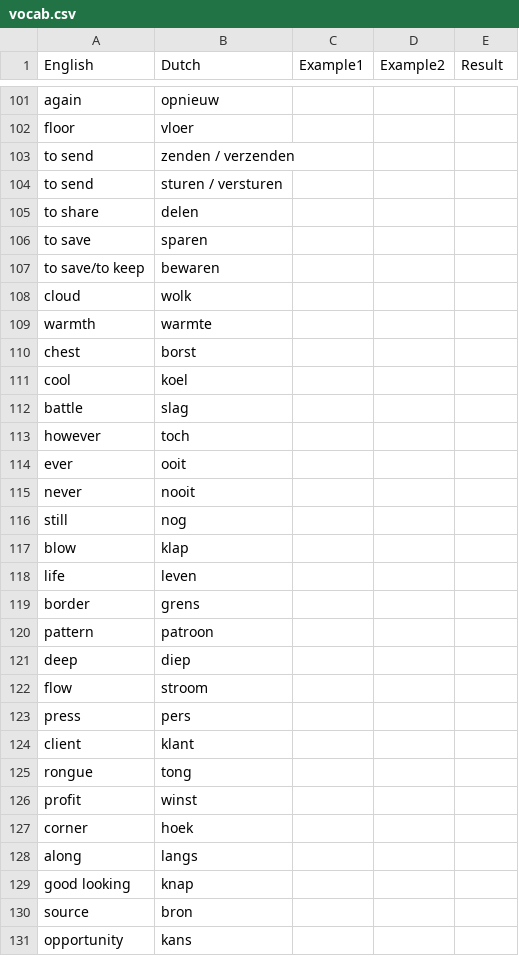
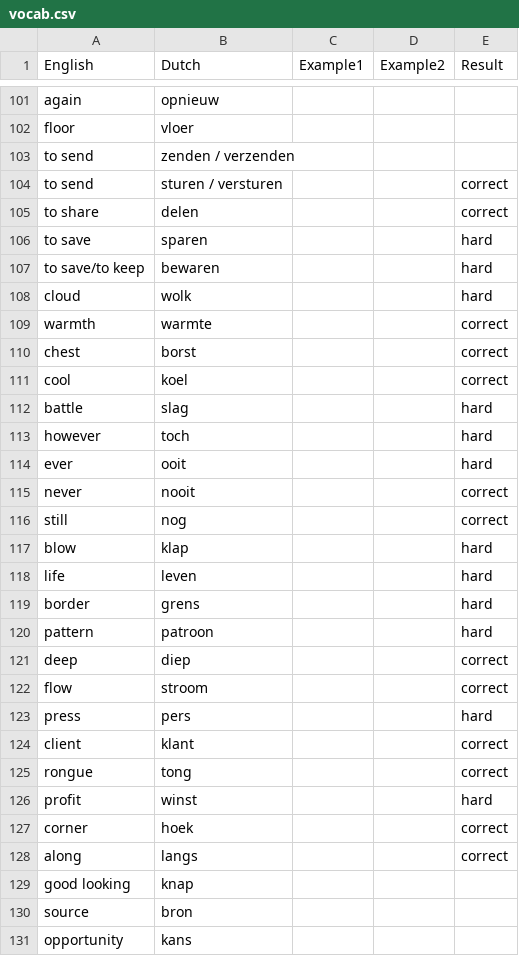
Before and after one commit to aroomak/dutch-flashcards, a CSV file: vocab.csv, drawn as a sheet; only a part is shown, gaps mark what is left out.

Commit message:
Update flashcard results

```diff
--- a/vocab.csv
+++ b/vocab.csv
@@ -103,27 +103,27 @@ floor,vloer,,,
 to send,zenden / verzenden,,,
-to send,sturen / versturen,,,
-to share,delen,,,
-to save,sparen,,,
-to save/to keep,bewaren,,,
-cloud,wolk,,,
-warmth,warmte,,,
-chest,borst,,,
-cool,koel,,,
-battle,slag,,,
-however,toch,,,
-ever,ooit,,,
-never,nooit,,,
-still,nog,,,
-blow,klap,,,
-life,leven,,,
-border,grens,,,
-pattern,patroon,,,
-deep,diep,,,
-flow,stroom,,,
-press,pers,,,
-client,klant,,,
-rongue,tong,,,
-profit,winst,,,
-corner,hoek,,,
-along,langs,,,
+to send,sturen / versturen,,,correct
+to share,delen,,,correct
+to save,sparen,,,hard
+to save/to keep,bewaren,,,hard
+cloud,wolk,,,hard
+warmth,warmte,,,correct
+chest,borst,,,correct
+cool,koel,,,correct
+battle,slag,,,hard
+however,toch,,,hard
+ever,ooit,,,hard
+never,nooit,,,correct
+still,nog,,,correct
+blow,klap,,,hard
+life,leven,,,hard
+border,grens,,,hard
+pattern,patroon,,,hard
+deep,diep,,,correct
+flow,stroom,,,correct
+press,pers,,,hard
+client,klant,,,correct
+rongue,tong,,,correct
+profit,winst,,,hard
+corner,hoek,,,correct
+along,langs,,,correct
 good looking,knap,,,
```
